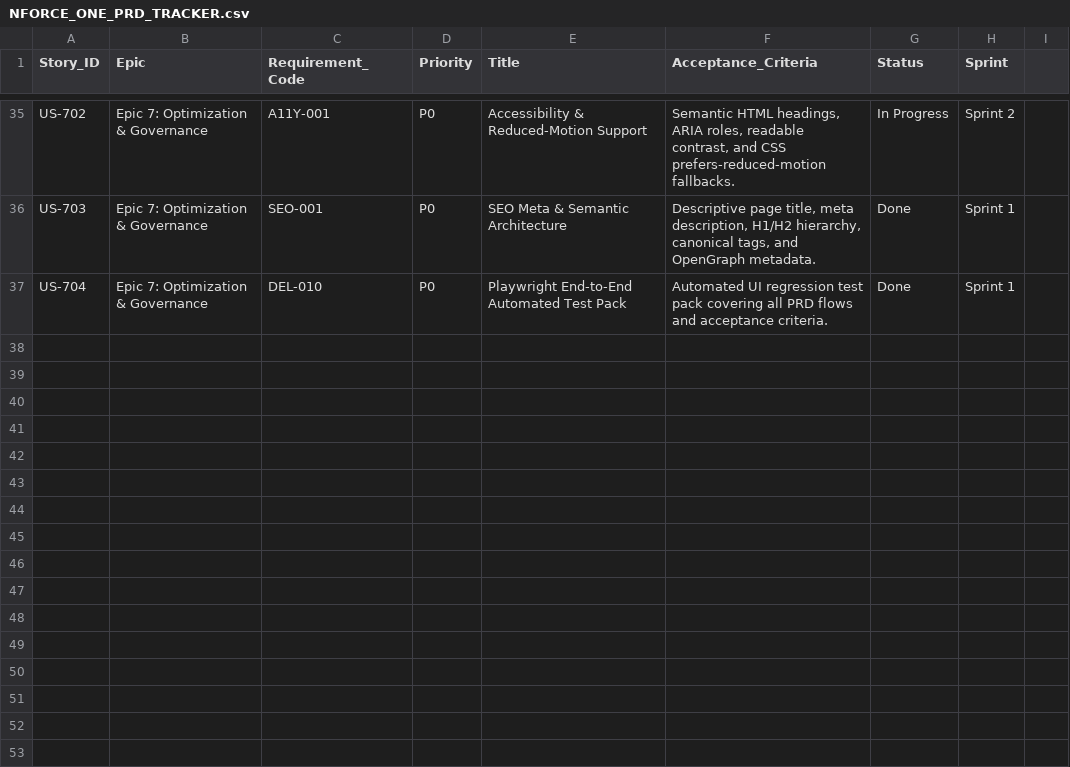
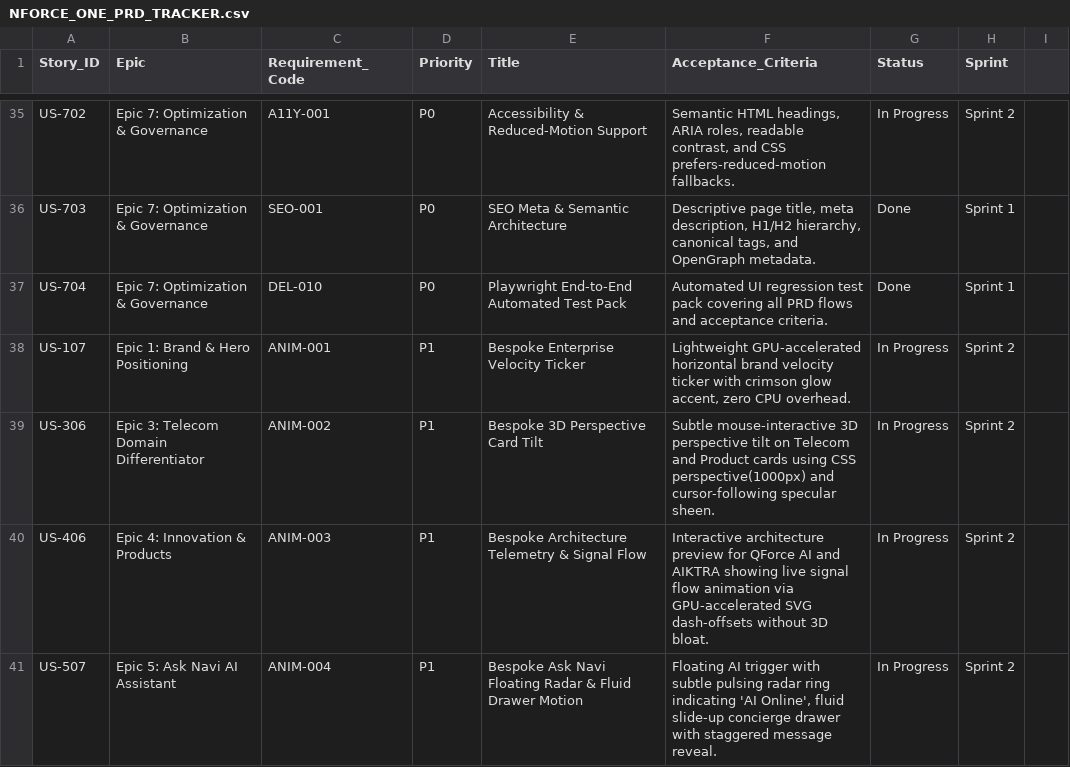
Before and after one commit to saivyshnav1027-stack/nforceone-redesign, a CSV file: docs/NFORCE_ONE_PRD_TRACKER.csv, drawn as a sheet; only a part is shown, gaps mark what is left out.

Commit message:
docs: add anti-copy identity rules and bespoke motion user stories (US-107, US-306, US-406, US-507)

```diff
--- a/docs/NFORCE_ONE_PRD_TRACKER.csv
+++ b/docs/NFORCE_ONE_PRD_TRACKER.csv
@@ -37 +37,5 @@ US-703,Epic 7: Optimization & Governance,SEO-001,P0,SEO Meta & Semantic Architec
 US-704,Epic 7: Optimization & Governance,DEL-010,P0,Playwright End-to-End Automated Test Pack,"Automated UI regression test pack covering all PRD flows and acceptance criteria.",Done,Sprint 1
+US-107,Epic 1: Brand & Hero Positioning,ANIM-001,P1,Bespoke Enterprise Velocity Ticker,"Lightweight GPU-accelerated horizontal brand velocity ticker with crimson glow accent, zero CPU overhead.",In Progress,Sprint 2
+US-306,Epic 3: Telecom Domain Differentiator,ANIM-002,P1,Bespoke 3D Perspective Card Tilt,"Subtle mouse-interactive 3D perspective tilt on Telecom and Product cards using CSS perspective(1000px) and cursor-following specular sheen.",In Progress,Sprint 2
+US-406,Epic 4: Innovation & Products,ANIM-003,P1,Bespoke Architecture Telemetry & Signal Flow,"Interactive architecture preview for QForce AI and AIKTRA showing live signal flow animation via GPU-accelerated SVG dash-offsets without 3D bloat.",In Progress,Sprint 2
+US-507,Epic 5: Ask Navi AI Assistant,ANIM-004,P1,Bespoke Ask Navi Floating Radar & Fluid Drawer Motion,"Floating AI trigger with subtle pulsing radar ring indicating 'AI Online', fluid slide-up concierge drawer with staggered message reveal.",In Progress,Sprint 2
```
Also changed, not shown: 2 other files.
